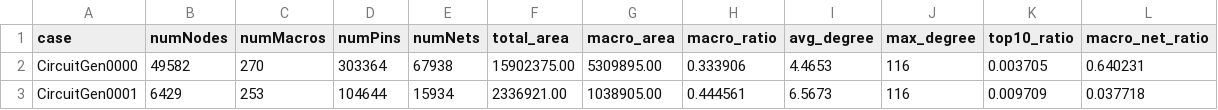
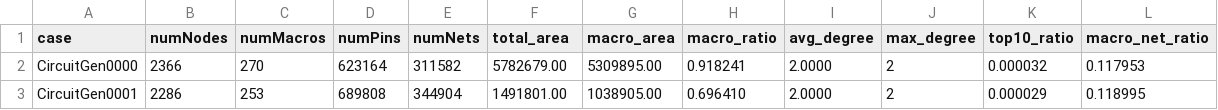
Before and after one commit to kirito-chen/MixedPlace, a CSV file: analysis/CircuitGen/netlist_stats.csv, drawn as a sheet.

```diff
--- a/analysis/CircuitGen/netlist_stats.csv
+++ b/analysis/CircuitGen/netlist_stats.csv
@@ -1,3 +1,3 @@
 case,numNodes,numMacros,numPins,numNets,total_area,macro_area,macro_ratio,avg_degree,max_degree,top10_ratio,macro_net_ratio
-CircuitGen0000,49582,270,303364,67938,15902375.00,5309895.00,0.333906,4.4653,116,0.003705,0.640231
-CircuitGen0001,6429,253,104644,15934,2336921.00,1038905.00,0.444561,6.5673,116,0.009709,0.037718
+CircuitGen0000,2366,270,623164,311582,5782679.00,5309895.00,0.918241,2.0000,2,0.000032,0.117953
+CircuitGen0001,2286,253,689808,344904,1491801.00,1038905.00,0.696410,2.0000,2,0.000029,0.118995
```
Also changed, not shown: analysis/CircuitGen/pic/csv/CircuitGen0000_macro_degree.csv, analysis/netlist_stats.csv, 18 other files.
